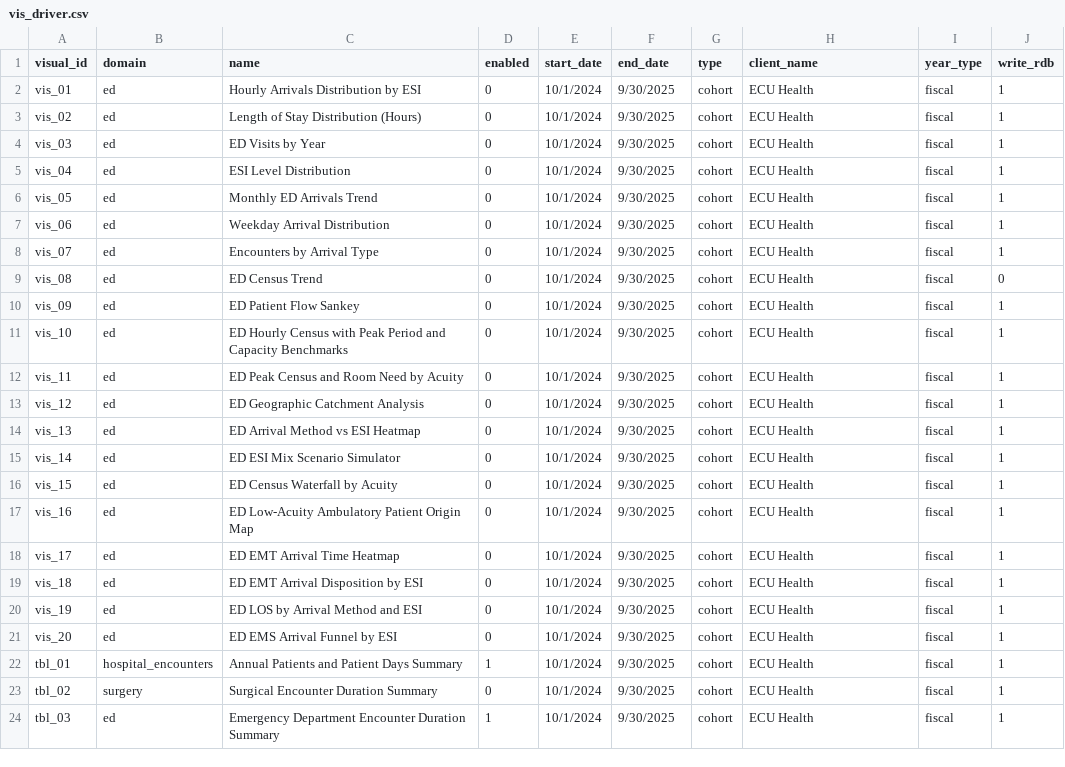
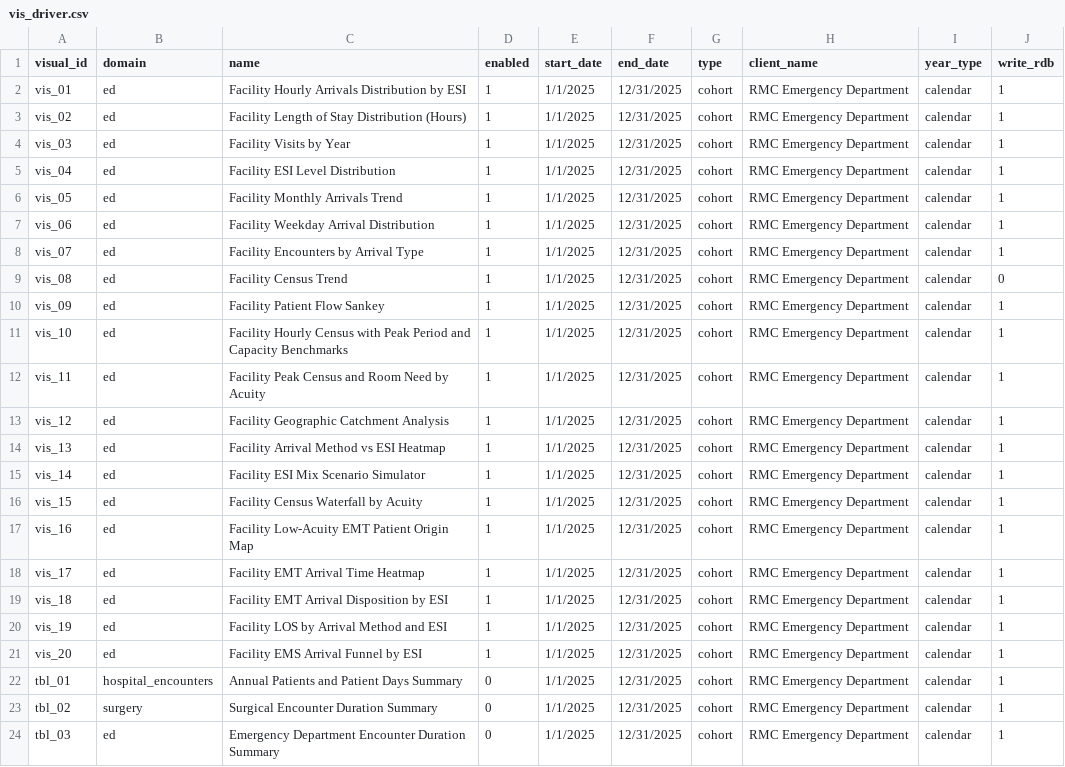
Before and after one commit to mwe-hdr/sbx-data-vis, a CSV file: data/input/params/vis_driver.csv, drawn as a sheet.

```diff
--- a/data/input/params/vis_driver.csv
+++ b/data/input/params/vis_driver.csv
@@ -1,24 +1,24 @@
 visual_id,domain,name,enabled,start_date,end_date,type,client_name,year_type,write_rdb
-vis_01,ed,Hourly Arrivals Distribution by ESI,0,10/1/2024,9/30/2025,cohort,ECU Health,fiscal,1
-vis_02,ed,Length of Stay Distribution (Hours),0,10/1/2024,9/30/2025,cohort,ECU Health,fiscal,1
-vis_03,ed,ED Visits by Year,0,10/1/2024,9/30/2025,cohort,ECU Health,fiscal,1
-vis_04,ed,ESI Level Distribution,0,10/1/2024,9/30/2025,cohort,ECU Health,fiscal,1
-vis_05,ed,Monthly ED Arrivals Trend,0,10/1/2024,9/30/2025,cohort,ECU Health,fiscal,1
-vis_06,ed,Weekday Arrival Distribution,0,10/1/2024,9/30/2025,cohort,ECU Health,fiscal,1
-vis_07,ed,Encounters by Arrival Type,0,10/1/2024,9/30/2025,cohort,ECU Health,fiscal,1
-vis_08,ed,ED Census Trend,0,10/1/2024,9/30/2025,cohort,ECU Health,fiscal,0
-vis_09,ed,ED Patient Flow Sankey,0,10/1/2024,9/30/2025,cohort,ECU Health,fiscal,1
-vis_10,ed,ED Hourly Census with Peak Period and Capacity Benchmarks,0,10/1/2024,9/30/2025,cohort,ECU Health,fiscal,1
-vis_11,ed,ED Peak Census and Room Need by Acuity,0,10/1/2024,9/30/2025,cohort,ECU Health,fiscal,1
-vis_12,ed,ED Geographic Catchment Analysis,0,10/1/2024,9/30/2025,cohort,ECU Health,fiscal,1
-vis_13,ed,ED Arrival Method vs ESI Heatmap,0,10/1/2024,9/30/2025,cohort,ECU Health,fiscal,1
-vis_14,ed,ED ESI Mix Scenario Simulator,0,10/1/2024,9/30/2025,cohort,ECU Health,fiscal,1
-vis_15,ed,ED Census Waterfall by Acuity,0,10/1/2024,9/30/2025,cohort,ECU Health,fiscal,1
-vis_16,ed,ED Low-Acuity Ambulatory Patient Origin Map,0,10/1/2024,9/30/2025,cohort,ECU Health,fiscal,1
-vis_17,ed,ED EMT Arrival Time Heatmap,0,10/1/2024,9/30/2025,cohort,ECU Health,fiscal,1
-vis_18,ed,ED EMT Arrival Disposition by ESI,0,10/1/2024,9/30/2025,cohort,ECU Health,fiscal,1
-vis_19,ed,ED LOS by Arrival Method and ESI,0,10/1/2024,9/30/2025,cohort,ECU Health,fiscal,1
-vis_20,ed,ED EMS Arrival Funnel by ESI,0,10/1/2024,9/30/2025,cohort,ECU Health,fiscal,1
-tbl_01,hospital_encounters,Annual Patients and Patient Days Summary,1,10/1/2024,9/30/2025,cohort,ECU Health,fiscal,1
-tbl_02,surgery,Surgical Encounter Duration Summary,0,10/1/2024,9/30/2025,cohort,ECU Health,fiscal,1
-tbl_03,ed,Emergency Department Encounter Duration Summary,1,10/1/2024,9/30/2025,cohort,ECU Health,fiscal,1
+vis_01,ed,Facility Hourly Arrivals Distribution by ESI,1,1/1/2025,12/31/2025,cohort,RMC Emergency Department,calendar,1
+vis_02,ed,Facility Length of Stay Distribution (Hours),1,1/1/2025,12/31/2025,cohort,RMC Emergency Department,calendar,1
+vis_03,ed,Facility Visits by Year,1,1/1/2025,12/31/2025,cohort,RMC Emergency Department,calendar,1
+vis_04,ed,Facility ESI Level Distribution,1,1/1/2025,12/31/2025,cohort,RMC Emergency Department,calendar,1
+vis_05,ed,Facility Monthly Arrivals Trend,1,1/1/2025,12/31/2025,cohort,RMC Emergency Department,calendar,1
+vis_06,ed,Facility Weekday Arrival Distribution,1,1/1/2025,12/31/2025,cohort,RMC Emergency Department,calendar,1
+vis_07,ed,Facility Encounters by Arrival Type,1,1/1/2025,12/31/2025,cohort,RMC Emergency Department,calendar,1
+vis_08,ed,Facility Census Trend,1,1/1/2025,12/31/2025,cohort,RMC Emergency Department,calendar,0
+vis_09,ed,Facility Patient Flow Sankey,1,1/1/2025,12/31/2025,cohort,RMC Emergency Department,calendar,1
+vis_10,ed,Facility Hourly Census with Peak Period and Capacity Benchmarks,1,1/1/2025,12/31/2025,cohort,RMC Emergency Department,calendar,1
+vis_11,ed,Facility Peak Census and Room Need by Acuity,1,1/1/2025,12/31/2025,cohort,RMC Emergency Department,calendar,1
+vis_12,ed,Facility Geographic Catchment Analysis,1,1/1/2025,12/31/2025,cohort,RMC Emergency Department,calendar,1
+vis_13,ed,Facility Arrival Method vs ESI Heatmap,1,1/1/2025,12/31/2025,cohort,RMC Emergency Department,calendar,1
+vis_14,ed,Facility ESI Mix Scenario Simulator,1,1/1/2025,12/31/2025,cohort,RMC Emergency Department,calendar,1
+vis_15,ed,Facility Census Waterfall by Acuity,1,1/1/2025,12/31/2025,cohort,RMC Emergency Department,calendar,1
+vis_16,ed,Facility Low-Acuity EMT Patient Origin Map,1,1/1/2025,12/31/2025,cohort,RMC Emergency Department,calendar,1
+vis_17,ed,Facility EMT Arrival Time Heatmap,1,1/1/2025,12/31/2025,cohort,RMC Emergency Department,calendar,1
+vis_18,ed,Facility EMT Arrival Disposition by ESI,1,1/1/2025,12/31/2025,cohort,RMC Emergency Department,calendar,1
+vis_19,ed,Facility LOS by Arrival Method and ESI,1,1/1/2025,12/31/2025,cohort,RMC Emergency Department,calendar,1
+vis_20,ed,Facility EMS Arrival Funnel by ESI,1,1/1/2025,12/31/2025,cohort,RMC Emergency Department,calendar,1
+tbl_01,hospital_encounters,Annual Patients and Patient Days Summary,0,1/1/2025,12/31/2025,cohort,RMC Emergency Department,calendar,1
+tbl_02,surgery,Surgical Encounter Duration Summary,0,1/1/2025,12/31/2025,cohort,RMC Emergency Department,calendar,1
+tbl_03,ed,Emergency Department Encounter Duration Summary,0,1/1/2025,12/31/2025,cohort,RMC Emergency Department,calendar,1
```
Also changed, not shown: data/input/params/cohorts/ed/ed.csv, 2 other files.
